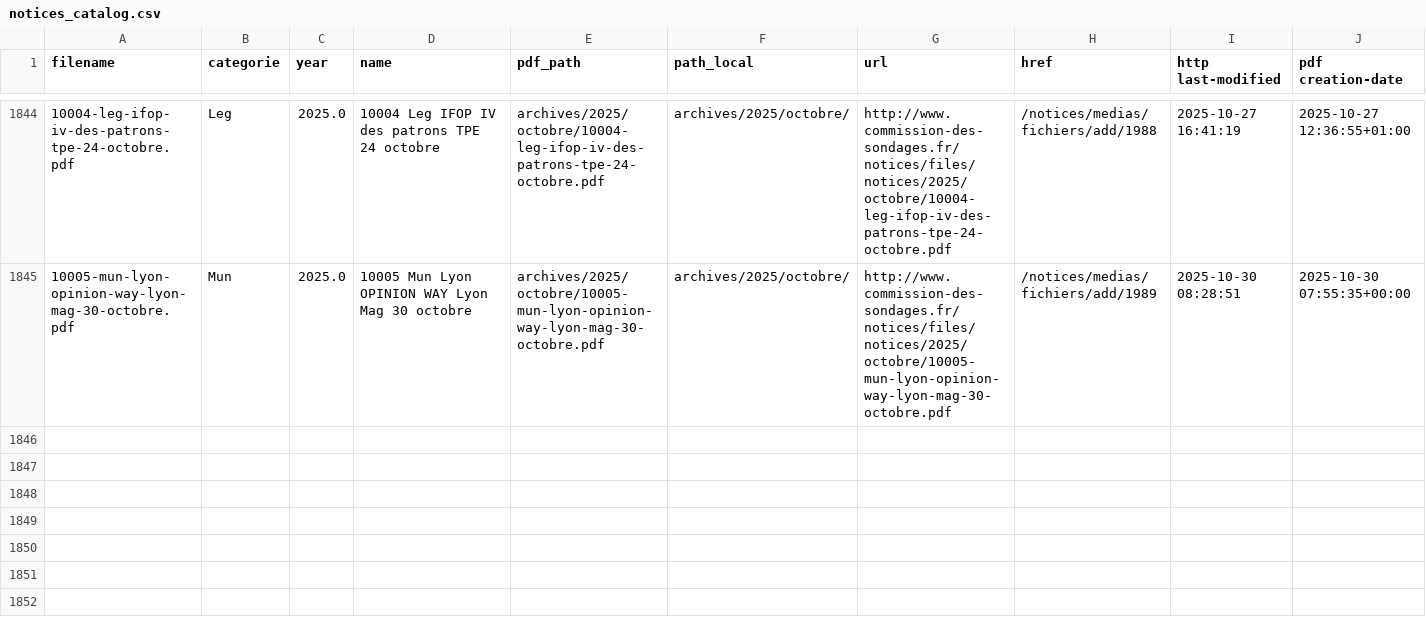
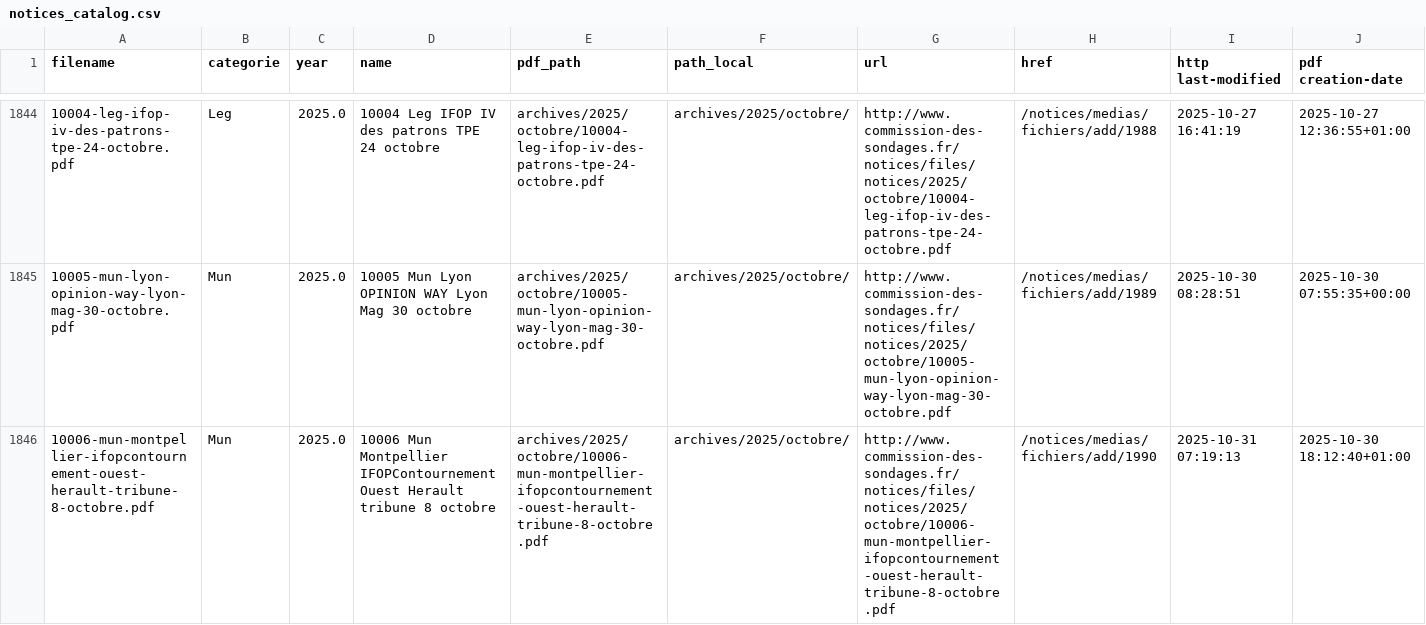
Before and after one commit to MieuxVoter/sondages-commission-index, a CSV file: notices_catalog.csv, drawn as a sheet; only a part is shown, gaps mark what is left out; the diff names each change by its address in the sheet, - before the commit and + after, or states it on an @@ line.

```diff
--- a/notices_catalog.csv
+++ b/notices_catalog.csv
+row 1846: 10006-mun-montpellier-ifopcontournement-ouest-herault-tribune-8-octobre.pdf | Mun | 2025.0 | 10006 Mun Montpellier IFOPContournement Ouest Herault tribune 8 octobre | archives/2025/octobre/10006-mun-montpellier-ifopcontournement-ouest-herault-tribune-8-octobre.pdf | archives/2025/octobre/ | http://www.commission-des-sondages.fr/notices/files/notices/2025/octobre/10006-mun-montpellier-ifopcontournement-ouest-herault-tribune-8-octobre.pdf | /notices/medias/fichiers/add/1990 | 2025-10-31 07:19:13 | 2025-10-30 18:12:40+01:00
```
Also changed, not shown: base.csv, 1 other file.
